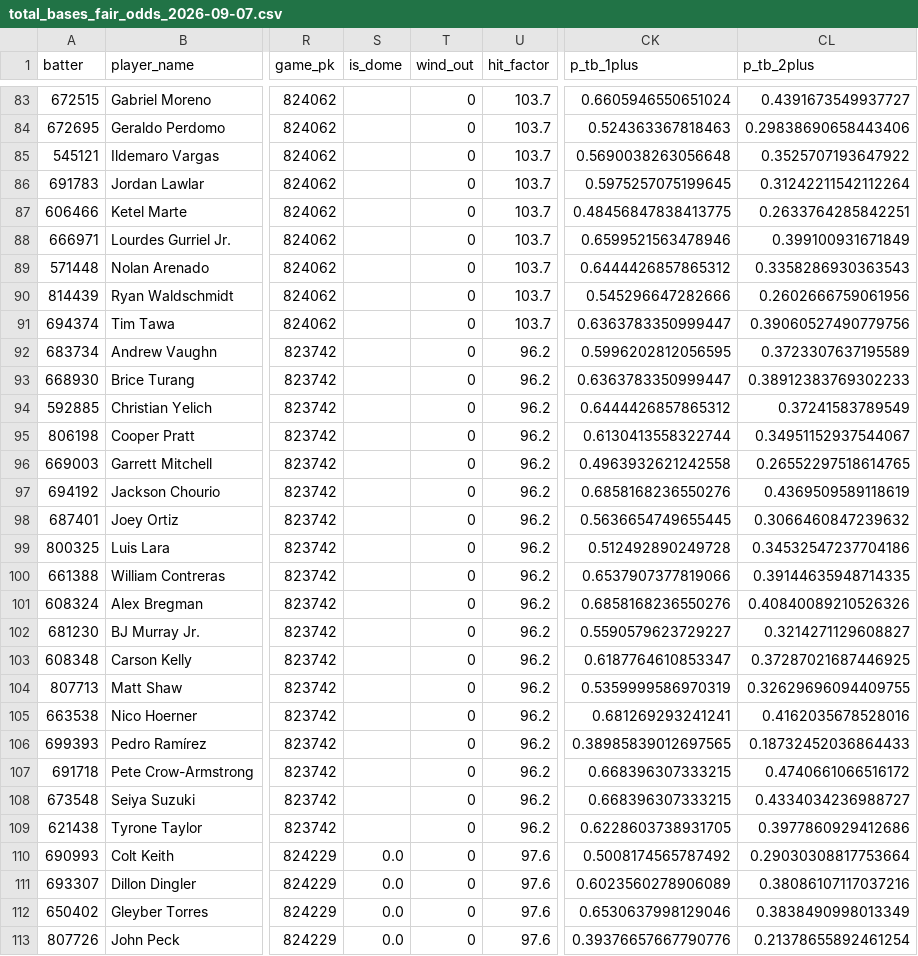
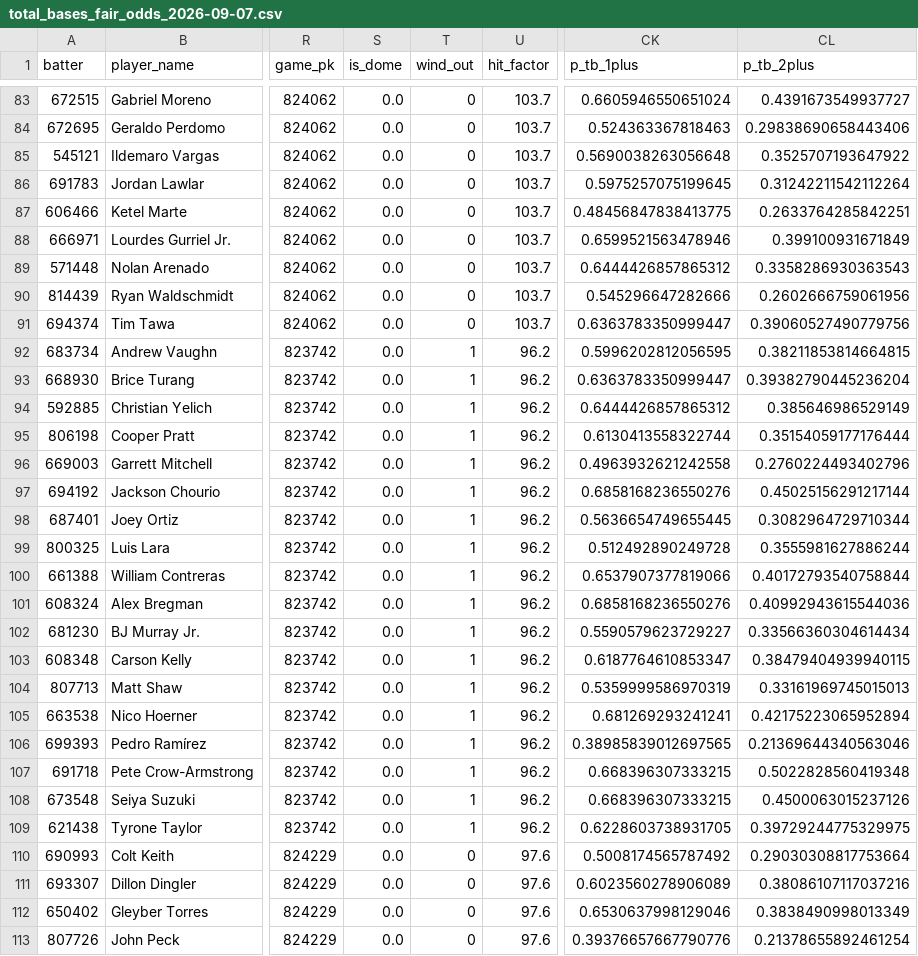
Before and after one commit to cryptobatmanEV/mlb-prop-engine, a CSV file: data/outputs/total_bases_fair_odds_2026-09-07.csv, drawn as a sheet; only a part is shown, gaps mark what is left out; the diff covers the shown part only; the diff names each change by its address in the sheet, - before the commit and + after, or states it on an @@ line.

```diff
--- a/data/outputs/total_bases_fair_odds_2026-09-07.csv
+++ b/data/outputs/total_bases_fair_odds_2026-09-07.csv
-S83:S109 (is_dome): (empty)
+S83:S109 (is_dome): 0.0
-T92:T109 (wind_out): 0
+T92:T109 (wind_out): 1
-CL92 (p_tb_2plus): 0.3723307637195589
+CL92 (p_tb_2plus): 0.38211853814664815
-CL93 (p_tb_2plus): 0.38912383769302233
+CL93 (p_tb_2plus): 0.39382790445236204
-CL94 (p_tb_2plus): 0.37241583789549
+CL94 (p_tb_2plus): 0.385646986529149
-CL95 (p_tb_2plus): 0.34951152937544067
+CL95 (p_tb_2plus): 0.35154059177176444
-CL96 (p_tb_2plus): 0.26552297518614765
+CL96 (p_tb_2plus): 0.2760224493402796
-CL97 (p_tb_2plus): 0.4369509589118619
+CL97 (p_tb_2plus): 0.45025156291217144
-CL98 (p_tb_2plus): 0.3066460847239632
+CL98 (p_tb_2plus): 0.3082964729710344
-CL99 (p_tb_2plus): 0.34532547237704186
+CL99 (p_tb_2plus): 0.3555981627886244
-CL100 (p_tb_2plus): 0.39144635948714335
+CL100 (p_tb_2plus): 0.40172793540758844
-CL101 (p_tb_2plus): 0.40840089210526326
+CL101 (p_tb_2plus): 0.40992943615544036
-CL102 (p_tb_2plus): 0.3214271129608827
+CL102 (p_tb_2plus): 0.33566360304614434
-CL103 (p_tb_2plus): 0.37287021687446925
+CL103 (p_tb_2plus): 0.38479404939940115
-CL104 (p_tb_2plus): 0.32629696094409755
+CL104 (p_tb_2plus): 0.33161969745015013
-CL105 (p_tb_2plus): 0.4162035678528016
+CL105 (p_tb_2plus): 0.42175223065952894
-CL106 (p_tb_2plus): 0.18732452036864433
+CL106 (p_tb_2plus): 0.21369644340563046
-CL107 (p_tb_2plus): 0.4740661066516172
+CL107 (p_tb_2plus): 0.5022828560419348
-CL108 (p_tb_2plus): 0.4334034236988727
+CL108 (p_tb_2plus): 0.4500063015237126
-CL109 (p_tb_2plus): 0.3977860929412686
+CL109 (p_tb_2plus): 0.39729244775329975
```
Also changed, not shown: 45 edited cells elsewhere in this file, data/outputs/batter_ks_fair_odds_2026-09-07.csv, data/outputs/fair_odds_2026-09-07.csv, 1 other file.
